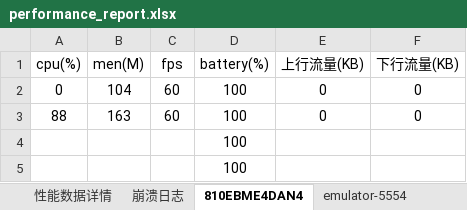
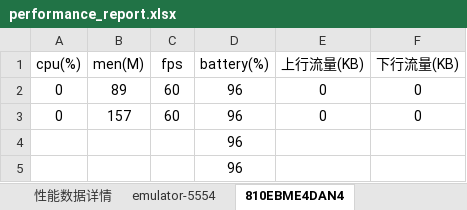
Before and after one commit to Hanlen520/monkey_test, an Excel workbook: performance_report.xlsx, sheet 810EBME4DAN4, drawn as a sheet; values as stored, in another font and other column widths than the file's, no borders; charts and pictures not drawn; the diff names each change by its address in the sheet, - before the commit and + after, or states it on an @@ line.

```diff
--- a/performance_report.xlsx (sheet 810EBME4DAN4)
+++ b/performance_report.xlsx (sheet 810EBME4DAN4)
-sheet tab: 崩溃日志
@@ sheet tab order changed: 性能数据详情 | emulator-5554 | 810EBME4DAN4 @@
-B2 (men(M)): 104
+B2 (men(M)): 89
-D2:D5 (battery(%)): 100
+D2:D5 (battery(%)): 96
-A3 (cpu(%)): 88
+A3 (cpu(%)): 0
-B3 (men(M)): 163
+B3 (men(M)): 157
```
Also changed, not shown: sheet emulator-5554, sheet 性能数据详情, charts or pictures, 4 other files.
